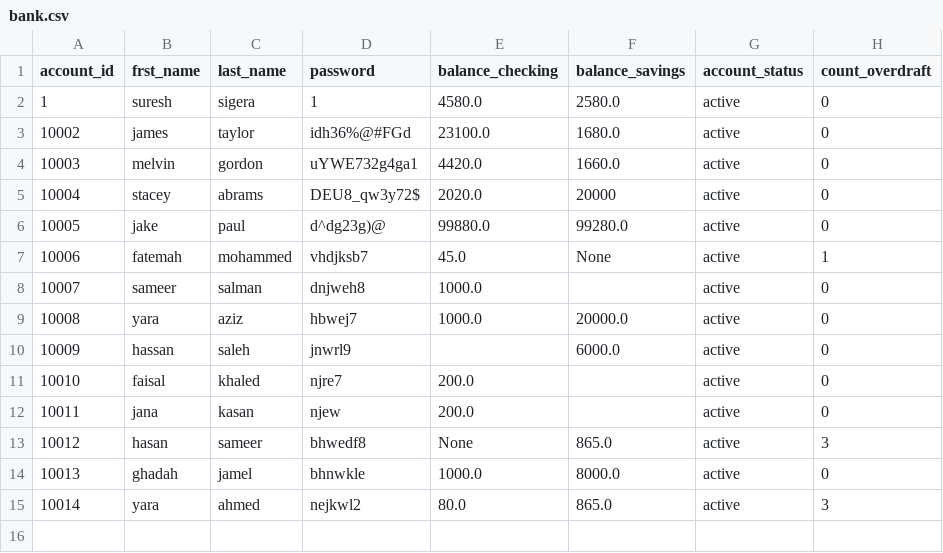
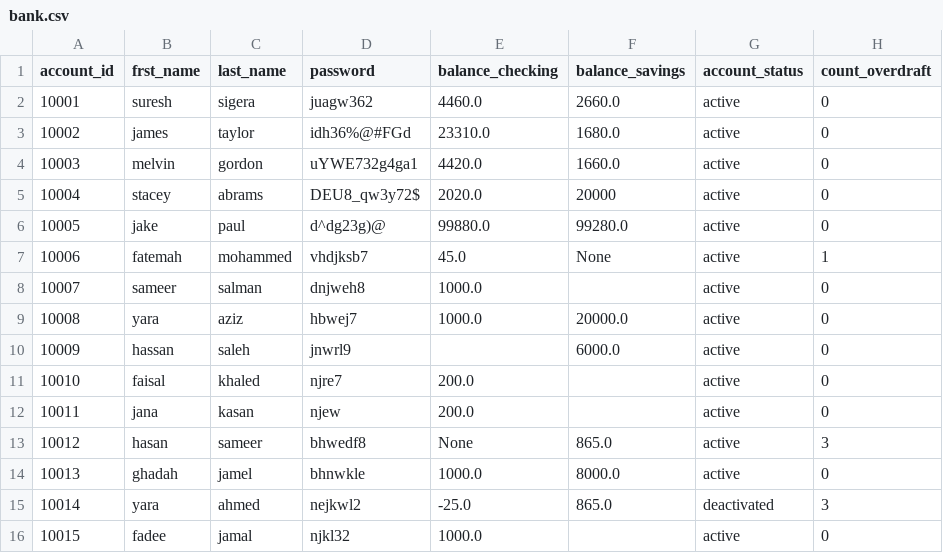
Before and after one commit to Ahad-amj/Python_Banking_App, a CSV file: bank.csv, drawn as a sheet.

```diff
--- a/bank.csv
+++ b/bank.csv
@@ -1,4 +1,4 @@
 account_id,frst_name,last_name,password,balance_checking,balance_savings,account_status,count_overdraft
-1,suresh,sigera,1,4580.0,2580.0,active,0
-10002,james,taylor,idh36%@#FGd,23100.0,1680.0,active,0
+10001,suresh,sigera,juagw362,4460.0,2660.0,active,0
+10002,james,taylor,idh36%@#FGd,23310.0,1680.0,active,0
 10003,melvin,gordon,uYWE732g4ga1,4420.0,1660.0,active,0
@@ -14,2 +14,3 @@ account_id,frst_name,last_name,password,balance_checking,balance_savings,account
 10013,ghadah,jamel,bhnwkle,1000.0,8000.0,active,0
-10014,yara,ahmed,nejkwl2,80.0,865.0,active,3
+10014,yara,ahmed,nejkwl2,-25.0,865.0,deactivated,3
+10015,fadee,jamal,njkl32,1000.0,,active,0
```
Also changed, not shown: 2 other files.
